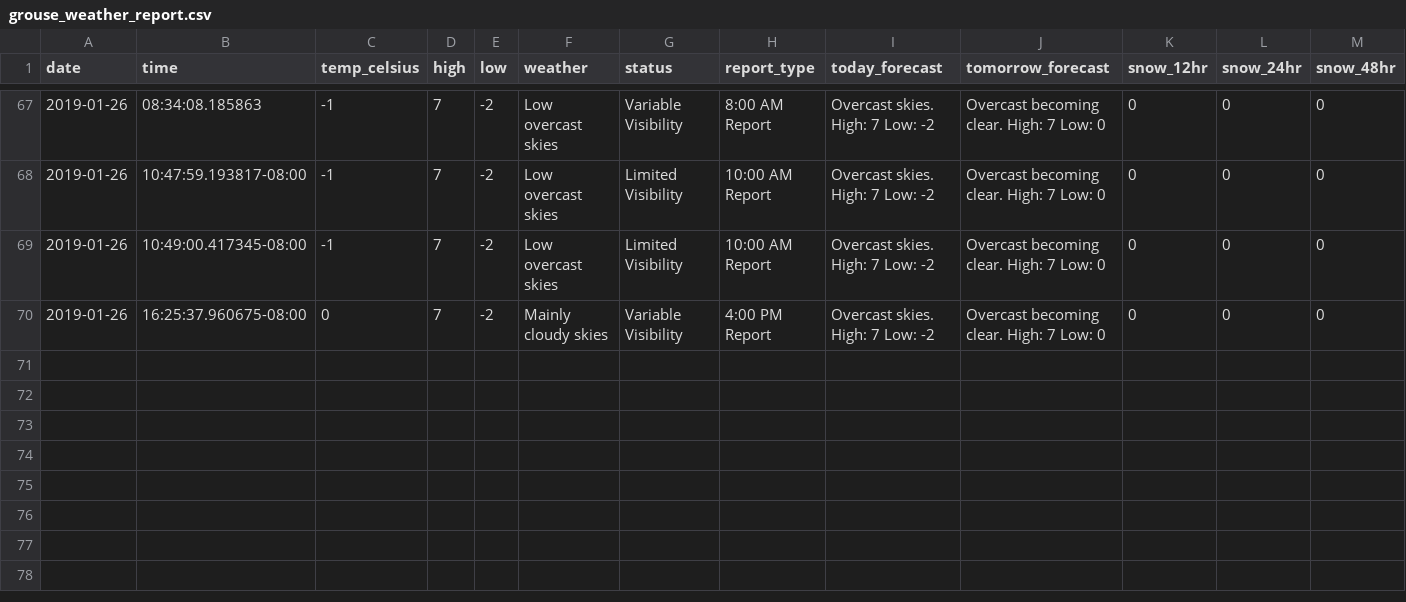
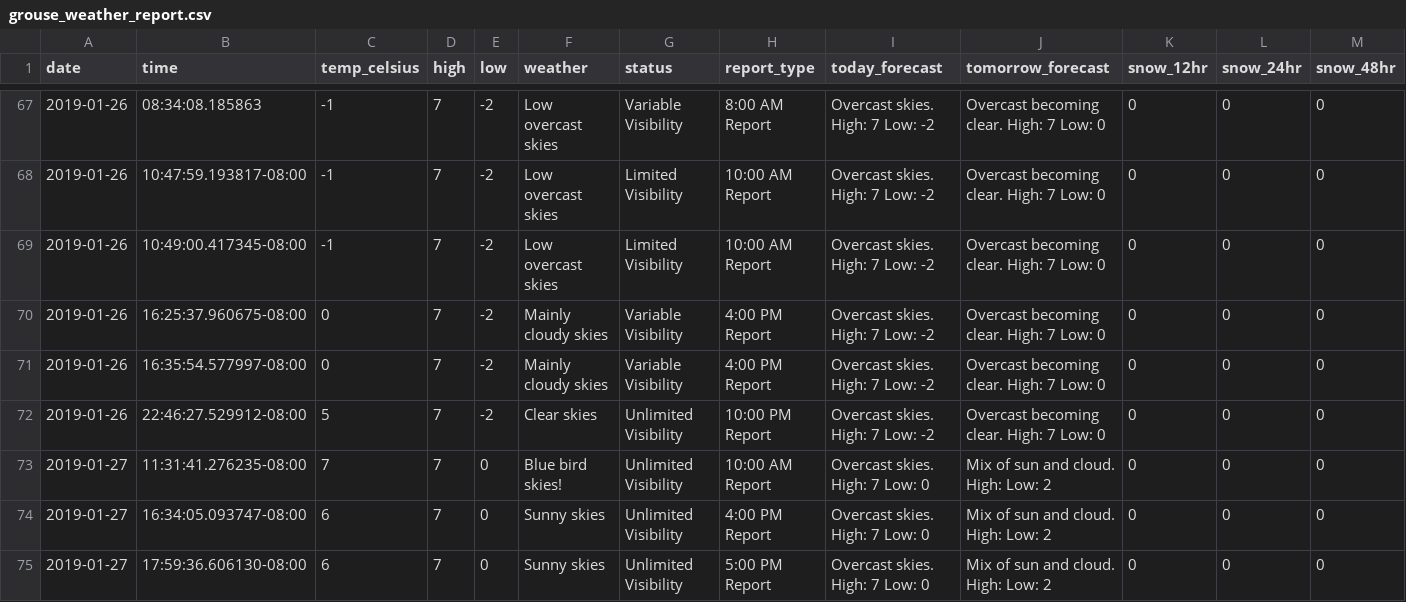
Before and after one commit to shind07/Grouse-Mountain, a CSV file: grouse_weather_report.csv, drawn as a sheet; only a part is shown, gaps mark what is left out; rows hold the shown columns only; the diff names each change by its address in the sheet, - before the commit and + after, or states it on an @@ line.

Commit message:
update data

```diff
--- a/grouse_weather_report.csv
+++ b/grouse_weather_report.csv
+row 71: 2019-01-26 | 16:35:54.577997-08:00 | 0 | 7 | -2 | Mainly cloudy skies | Variable Visibility | 4:00 PM Report | Overcast skies. High: 7 Low: -2 | Overcast becoming clear. High: 7 Low: 0 | 0 | 0 | 0
+row 72: 2019-01-26 | 22:46:27.529912-08:00 | 5 | 7 | -2 | Clear skies | Unlimited Visibility | 10:00 PM Report | Overcast skies. High: 7 Low: -2 | Overcast becoming clear. High: 7 Low: 0 | 0 | 0 | 0
+row 73: 2019-01-27 | 11:31:41.276235-08:00 | 7 | 7 | 0 | Blue bird skies! | Unlimited Visibility | 10:00 AM Report | Overcast skies. High: 7 Low: 0 | Mix of sun and cloud. High: Low: 2 | 0 | 0 | 0
+row 74: 2019-01-27 | 16:34:05.093747-08:00 | 6 | 7 | 0 | Sunny skies | Unlimited Visibility | 4:00 PM Report | Overcast skies. High: 7 Low: 0 | Mix of sun and cloud. High: Low: 2 | 0 | 0 | 0
+row 75: 2019-01-27 | 17:59:36.606130-08:00 | 6 | 7 | 0 | Sunny skies | Unlimited Visibility | 5:00 PM Report | Overcast skies. High: 7 Low: 0 | Mix of sun and cloud. High: Low: 2 | 0 | 0 | 0
```
